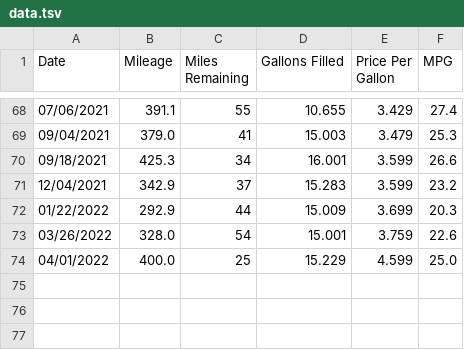
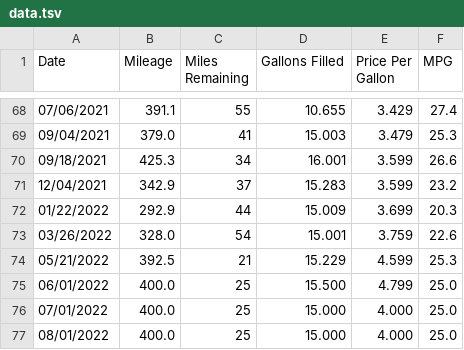
Before and after one commit to SIZMW/car-mileage-visualization, a TSV file: data.tsv, drawn as a sheet; only a part is shown, gaps mark what is left out.

Commit message:
Added data for 05/21/2022.

```diff
--- a/data.tsv
+++ b/data.tsv
@@ -73,2 +73,5 @@ Date	Mileage	Miles Remaining	Gallons Filled	Price Per Gallon	MPG
 03/26/2022	328.0	54	15.001	3.759	22.6
-04/01/2022	400.0	25	15.229	4.599	25.0
+05/21/2022	392.5	21	15.229	4.599	25.3
+06/01/2022	400.0	25	15.500	4.799	25.0
+07/01/2022	400.0	25	15.000	4.000	25.0
+08/01/2022	400.0	25	15.000	4.000	25.0
```
